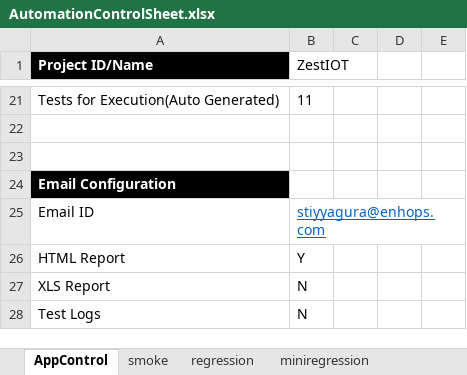
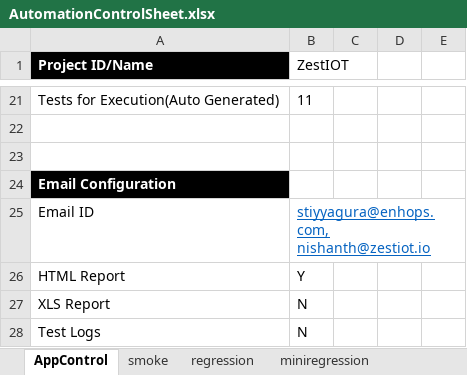
Before and after one commit to Suryakiranreddy/Zestiot, an Excel workbook: target/test-classes/ExcelFiles/AutomationControlSheet.xlsx, sheet AppControl, drawn as a sheet; only a part is shown, gaps mark what is left out; values as stored, in another font and other column widths than the file's, no borders; the diff names each change by its address in the sheet, - before the commit and + after, or states it on an @@ line.

```diff
--- a/target/test-classes/ExcelFiles/AutomationControlSheet.xlsx (sheet AppControl)
+++ b/target/test-classes/ExcelFiles/AutomationControlSheet.xlsx (sheet AppControl)
-B25 (ZestIOT): stiyyagura@enhops.com
+B25 (ZestIOT): stiyyagura@enhops.com, nishanth@zestiot.io
```
Also changed, not shown: 3 other files.
